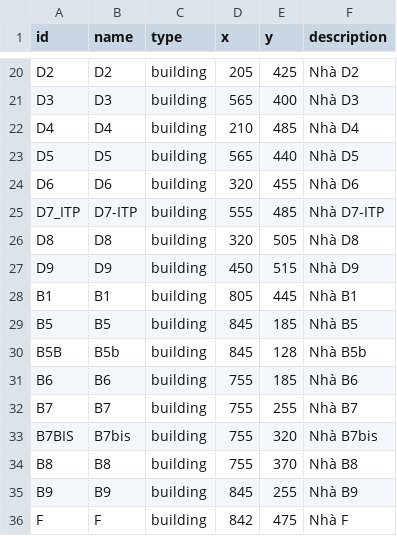
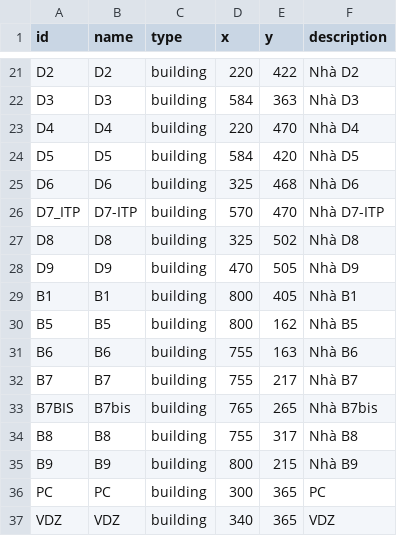
Before and after one commit to HPHind110/hust-campus-shortest-path, a CSV file: data/hust_nodes.csv, drawn as a sheet; only a part is shown, gaps mark what is left out; removed rows and columns are numbered as before the commit, all else as after; the diff covers the shown part only; the diff names each change by its address in the sheet, - before the commit and + after, or states it on an @@ line.

```diff
--- a/data/hust_nodes.csv
+++ b/data/hust_nodes.csv
-D21 (x): 205
+D21 (x): 220
-E21 (y): 425
+E21 (y): 422
-D22 (x): 565
+D22 (x): 584
-E22 (y): 400
+E22 (y): 363
-D23 (x): 210
+D23 (x): 220
-E23 (y): 485
+E23 (y): 470
-D24 (x): 565
+D24 (x): 584
-E24 (y): 440
+E24 (y): 420
-D25 (x): 320
+D25 (x): 325
-E25 (y): 455
+E25 (y): 468
-D26 (x): 555
+D26 (x): 570
-E26 (y): 485
+E26 (y): 470
-D27 (x): 320
+D27 (x): 325
-E27 (y): 505
+E27 (y): 502
-D28 (x): 450
+D28 (x): 470
-E28 (y): 515
+E28 (y): 505
-D29 (x): 805
+D29 (x): 800
-E29 (y): 445
+E29 (y): 405
-D30 (x): 845
+D30 (x): 800
-E30 (y): 185
+E30 (y): 162
-row 30: B5B | B5b | building | 845 | 128 | Nhà B5b
-E31 (y): 185
+E31 (y): 163
-E32 (y): 255
+E32 (y): 217
-D33 (x): 755
+D33 (x): 765
-E33 (y): 320
+E33 (y): 265
-E34 (y): 370
+E34 (y): 317
-D35 (x): 845
+D35 (x): 800
-E35 (y): 255
+E35 (y): 215
-row 36: F | F | building | 842 | 475 | Nhà F
+row 36: PC | PC | building | 300 | 365 | PC
+row 37: VDZ | VDZ | building | 340 | 365 | VDZ
```
Also changed, not shown: 1 added row and 33 edited cells elsewhere in this file, data/hust_edges.csv, 4 other files.
